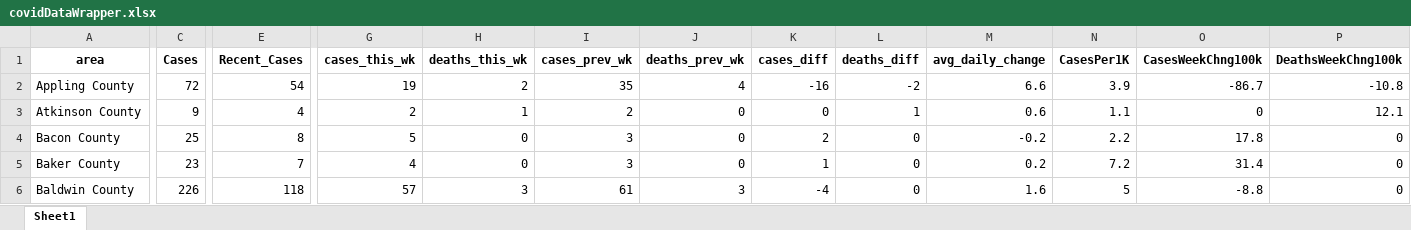
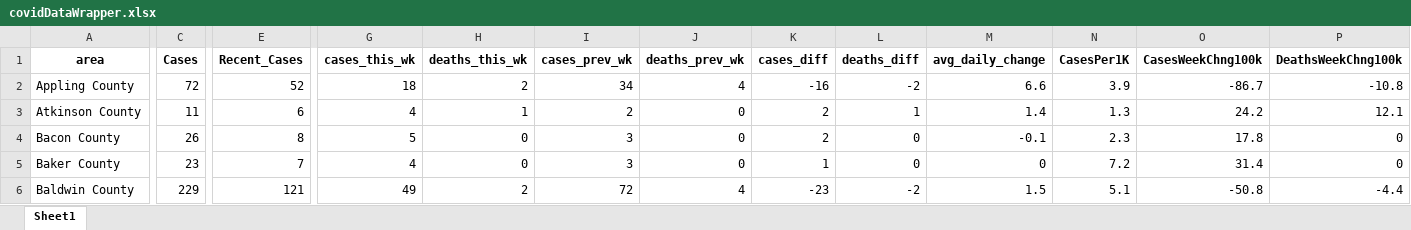
Before and after one commit to mmainzer/covid-recovery, an Excel workbook: application/app-data/covidDataWrapper.xlsx, sheet Sheet1, drawn as a sheet; only a part is shown, gaps mark what is left out; values as stored, in another font and other column widths than the file's, no borders; the diff covers the shown part only; the diff names each change by its address in the sheet, - before the commit and + after, or states it on an @@ line.

Commit message:
updates
data refreshed from source

```diff
--- a/application/app-data/covidDataWrapper.xlsx (sheet Sheet1)
+++ b/application/app-data/covidDataWrapper.xlsx (sheet Sheet1)
-E2 (Recent_Cases): 54
+E2 (Recent_Cases): 52
-G2 (cases_this_wk): 19
+G2 (cases_this_wk): 18
-I2 (cases_prev_wk): 35
+I2 (cases_prev_wk): 34
-C3 (Cases): 9
+C3 (Cases): 11
-E3 (Recent_Cases): 4
+E3 (Recent_Cases): 6
-G3 (cases_this_wk): 2
+G3 (cases_this_wk): 4
-K3 (cases_diff): 0
+K3 (cases_diff): 2
-M3 (avg_daily_change): 0.6
+M3 (avg_daily_change): 1.4
-N3 (CasesPer1K): 1.1
+N3 (CasesPer1K): 1.3
-O3 (CasesWeekChng100k): 0
+O3 (CasesWeekChng100k): 24.2
-C4 (Cases): 25
+C4 (Cases): 26
-M4 (avg_daily_change): -0.2
+M4 (avg_daily_change): -0.1
-N4 (CasesPer1K): 2.2
+N4 (CasesPer1K): 2.3
-M5 (avg_daily_change): 0.2
+M5 (avg_daily_change): 0
-C6 (Cases): 226
+C6 (Cases): 229
-E6 (Recent_Cases): 118
+E6 (Recent_Cases): 121
-G6 (cases_this_wk): 57
+G6 (cases_this_wk): 49
-H6 (deaths_this_wk): 3
+H6 (deaths_this_wk): 2
-I6 (cases_prev_wk): 61
+I6 (cases_prev_wk): 72
-J6 (deaths_prev_wk): 3
+J6 (deaths_prev_wk): 4
-K6 (cases_diff): -4
+K6 (cases_diff): -23
-L6 (deaths_diff): 0
+L6 (deaths_diff): -2
-M6 (avg_daily_change): 1.6
+M6 (avg_daily_change): 1.5
-N6 (CasesPer1K): 5
+N6 (CasesPer1K): 5.1
-O6 (CasesWeekChng100k): -8.8
+O6 (CasesWeekChng100k): -50.8
-P6 (DeathsWeekChng100k): 0
+P6 (DeathsWeekChng100k): -4.4
```
Also changed, not shown: 5 added rows, 5 removed rows and 1174 edited cells elsewhere in this sheet, data/countyData.xlsx, data/hospitals.xlsx, 5 other files.
